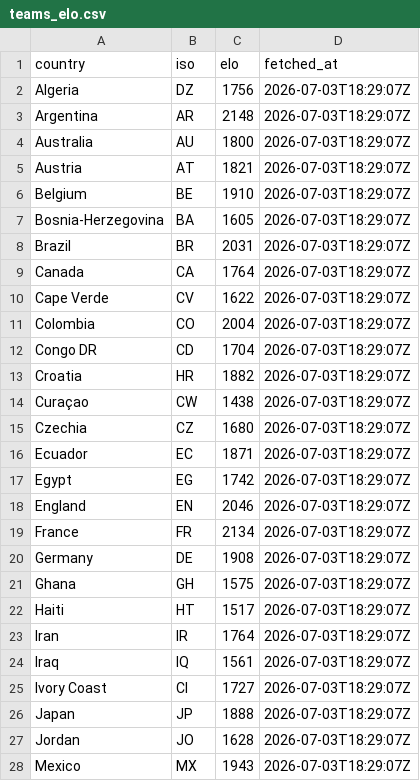
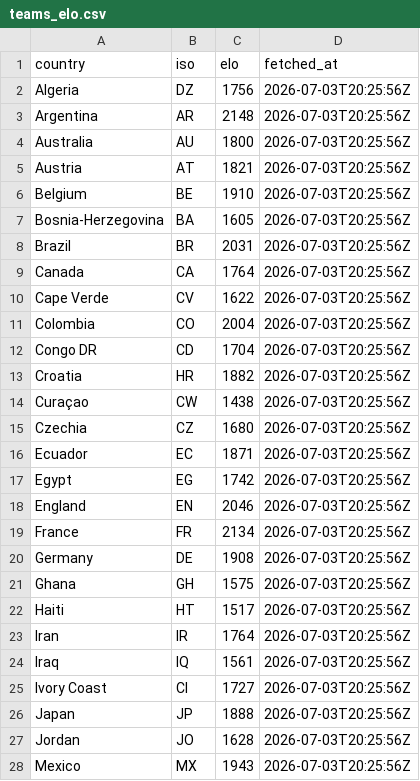
Before and after one commit to rjeans/wc2026-sweepstake, a CSV file: src/data/teams_elo.csv, drawn as a sheet; only a part is shown; the diff covers the shown part only.

```diff
--- a/src/data/teams_elo.csv
+++ b/src/data/teams_elo.csv
@@ -1,28 +1,28 @@
 country,iso,elo,fetched_at
-Algeria,DZ,1756,2026-07-03T18:29:07Z
-Argentina,AR,2148,2026-07-03T18:29:07Z
-Australia,AU,1800,2026-07-03T18:29:07Z
-Austria,AT,1821,2026-07-03T18:29:07Z
-Belgium,BE,1910,2026-07-03T18:29:07Z
-Bosnia-Herzegovina,BA,1605,2026-07-03T18:29:07Z
-Brazil,BR,2031,2026-07-03T18:29:07Z
-Canada,CA,1764,2026-07-03T18:29:07Z
-Cape Verde,CV,1622,2026-07-03T18:29:07Z
-Colombia,CO,2004,2026-07-03T18:29:07Z
-Congo DR,CD,1704,2026-07-03T18:29:07Z
-Croatia,HR,1882,2026-07-03T18:29:07Z
-Curaçao,CW,1438,2026-07-03T18:29:07Z
-Czechia,CZ,1680,2026-07-03T18:29:07Z
-Ecuador,EC,1871,2026-07-03T18:29:07Z
-Egypt,EG,1742,2026-07-03T18:29:07Z
-England,EN,2046,2026-07-03T18:29:07Z
-France,FR,2134,2026-07-03T18:29:07Z
-Germany,DE,1908,2026-07-03T18:29:07Z
-Ghana,GH,1575,2026-07-03T18:29:07Z
-Haiti,HT,1517,2026-07-03T18:29:07Z
-Iran,IR,1764,2026-07-03T18:29:07Z
-Iraq,IQ,1561,2026-07-03T18:29:07Z
-Ivory Coast,CI,1727,2026-07-03T18:29:07Z
-Japan,JP,1888,2026-07-03T18:29:07Z
-Jordan,JO,1628,2026-07-03T18:29:07Z
-Mexico,MX,1943,2026-07-03T18:29:07Z
+Algeria,DZ,1756,2026-07-03T20:25:56Z
+Argentina,AR,2148,2026-07-03T20:25:56Z
+Australia,AU,1800,2026-07-03T20:25:56Z
+Austria,AT,1821,2026-07-03T20:25:56Z
+Belgium,BE,1910,2026-07-03T20:25:56Z
+Bosnia-Herzegovina,BA,1605,2026-07-03T20:25:56Z
+Brazil,BR,2031,2026-07-03T20:25:56Z
+Canada,CA,1764,2026-07-03T20:25:56Z
+Cape Verde,CV,1622,2026-07-03T20:25:56Z
+Colombia,CO,2004,2026-07-03T20:25:56Z
+Congo DR,CD,1704,2026-07-03T20:25:56Z
+Croatia,HR,1882,2026-07-03T20:25:56Z
+Curaçao,CW,1438,2026-07-03T20:25:56Z
+Czechia,CZ,1680,2026-07-03T20:25:56Z
+Ecuador,EC,1871,2026-07-03T20:25:56Z
+Egypt,EG,1742,2026-07-03T20:25:56Z
+England,EN,2046,2026-07-03T20:25:56Z
+France,FR,2134,2026-07-03T20:25:56Z
+Germany,DE,1908,2026-07-03T20:25:56Z
+Ghana,GH,1575,2026-07-03T20:25:56Z
+Haiti,HT,1517,2026-07-03T20:25:56Z
+Iran,IR,1764,2026-07-03T20:25:56Z
+Iraq,IQ,1561,2026-07-03T20:25:56Z
+Ivory Coast,CI,1727,2026-07-03T20:25:56Z
+Japan,JP,1888,2026-07-03T20:25:56Z
+Jordan,JO,1628,2026-07-03T20:25:56Z
+Mexico,MX,1943,2026-07-03T20:25:56Z
```
Also changed, not shown: 21 edited cells elsewhere in this file, 2 other files.
